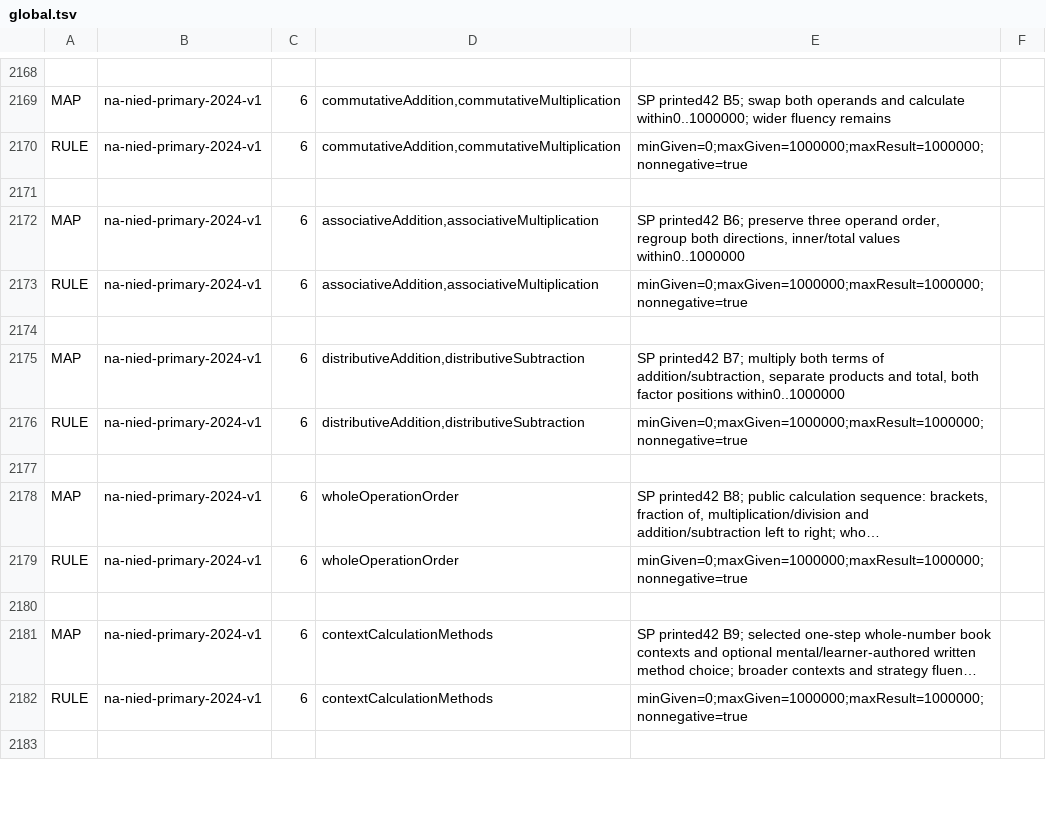
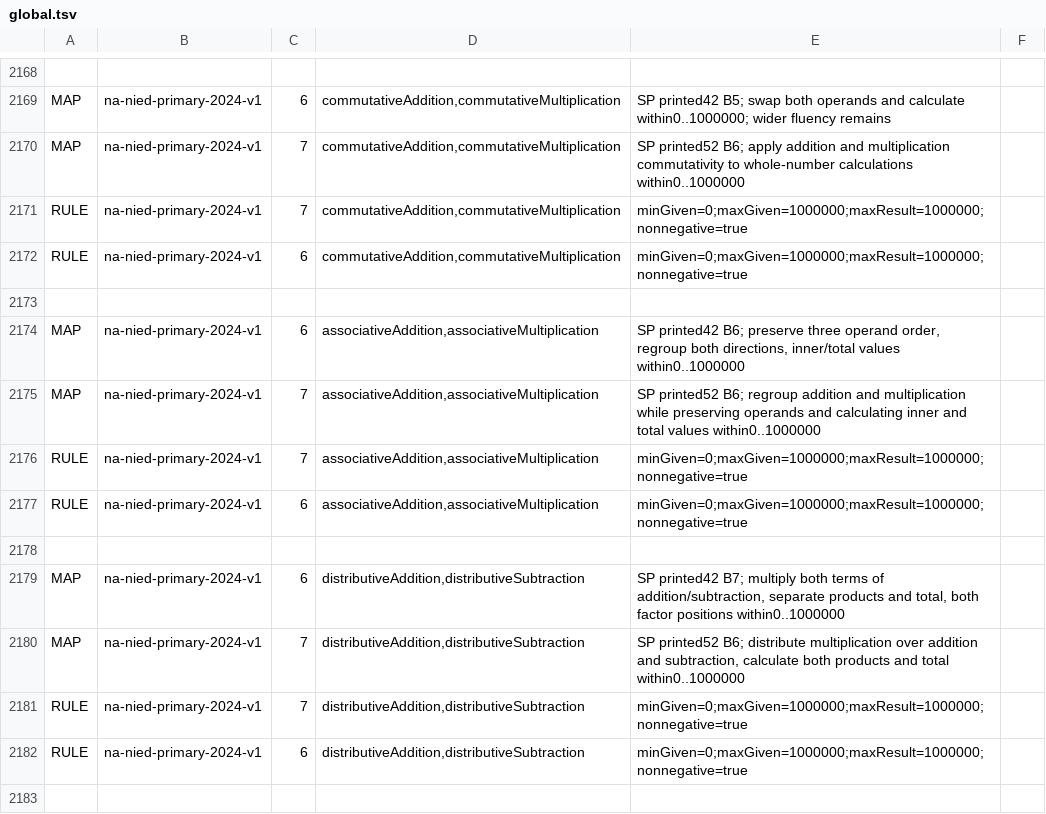
Before and after one commit to logue1114-maker/gomgom-open-education, a TSV file: math/engine/src/main/resources/curricula/global.tsv, drawn as a sheet; only a part is shown, gaps mark what is left out; the shorter side is filled out with more unchanged rows; long unchanged cells end in …; the diff names each change by its address in the sheet, - before the commit and + after, or states it on an @@ line.

```diff
--- a/math/engine/src/main/resources/curricula/global.tsv
+++ b/math/engine/src/main/resources/curricula/global.tsv
+row 2170: MAP | na-nied-primary-2024-v1 | 7 | commutativeAddition,commutativeMultiplication | SP printed52 B6; apply addition and multiplication commutativity to whole-number calculations within0..1000000
+row 2171: RULE | na-nied-primary-2024-v1 | 7 | commutativeAddition,commutativeMultiplication | minGiven=0;maxGiven=1000000;maxResult=1000000;nonnegative=true
+row 2175: MAP | na-nied-primary-2024-v1 | 7 | associativeAddition,associativeMultiplication | SP printed52 B6; regroup addition and multiplication while preserving operands and calculating inner and total values within0..1000000
+row 2176: RULE | na-nied-primary-2024-v1 | 7 | associativeAddition,associativeMultiplication | minGiven=0;maxGiven=1000000;maxResult=1000000;nonnegative=true
+row 2180: MAP | na-nied-primary-2024-v1 | 7 | distributiveAddition,distributiveSubtraction | SP printed52 B6; distribute multiplication over addition and subtraction, calculate both products and total within0..1000000
+row 2181: RULE | na-nied-primary-2024-v1 | 7 | distributiveAddition,distributiveSubtraction | minGiven=0;maxGiven=1000000;maxResult=1000000;nonnegative=true
```
Also changed, not shown: 1 other file.
